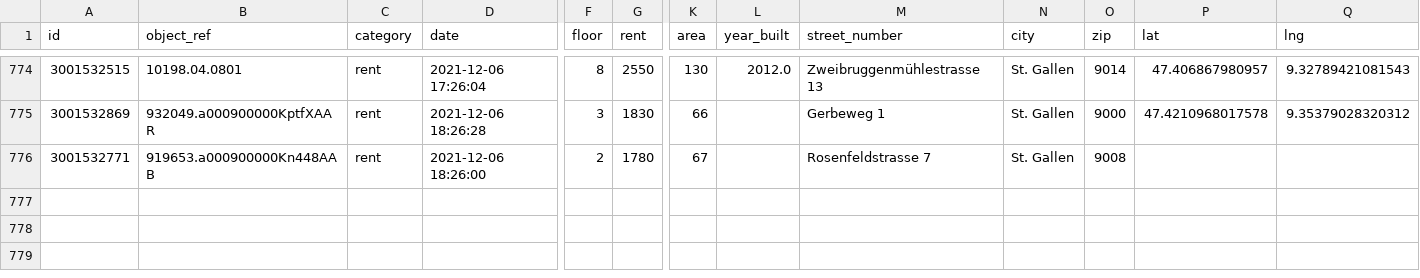
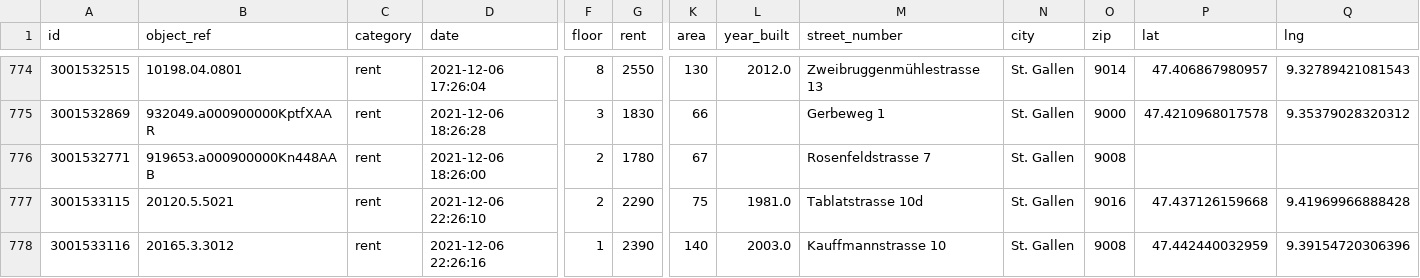
Before and after one commit to cividi/st-gallen-urban-indicators, a CSV file: data/price-monitoring/price-monitoring-extended.csv, drawn as a sheet; only a part is shown, gaps mark what is left out; rows hold the shown columns only; the diff names each change by its address in the sheet, - before the commit and + after, or states it on an @@ line.

```diff
--- a/data/price-monitoring/price-monitoring-extended.csv
+++ b/data/price-monitoring/price-monitoring-extended.csv
+row 777: 3001533115 | 20120.5.5021 | rent | 2021-12-06 22:26:10 | 2 | 2290 | 75 | 1981.0 | Tablatstrasse 10d | St. Gallen | 9016 | 47.437126159668 | 9.41969966888428
+row 778: 3001533116 | 20165.3.3012 | rent | 2021-12-06 22:26:16 | 1 | 2390 | 140 | 2003.0 | Kauffmannstrasse 10 | St. Gallen | 9008 | 47.442440032959 | 9.39154720306396
```
Also changed, not shown: data/price-monitoring/price-monitoring.csv, 3 other files.
